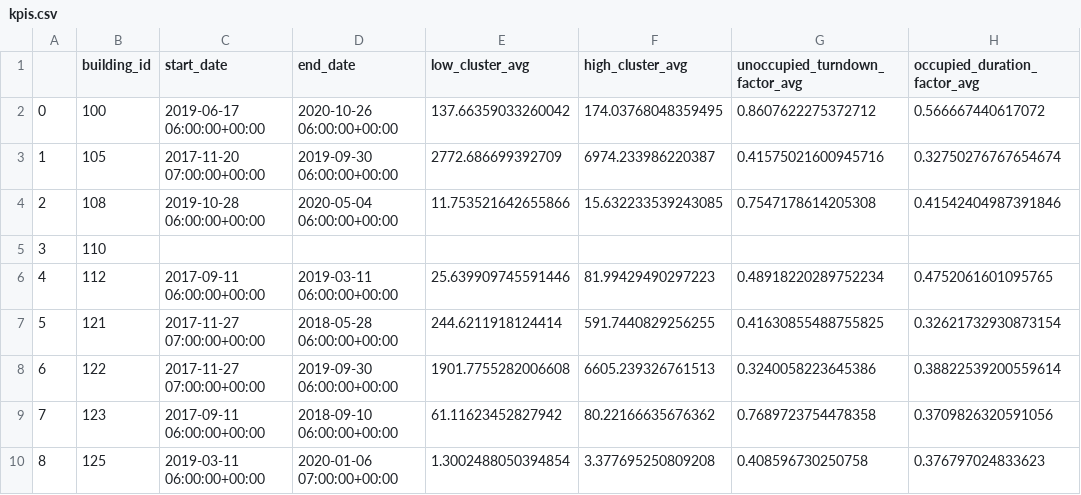
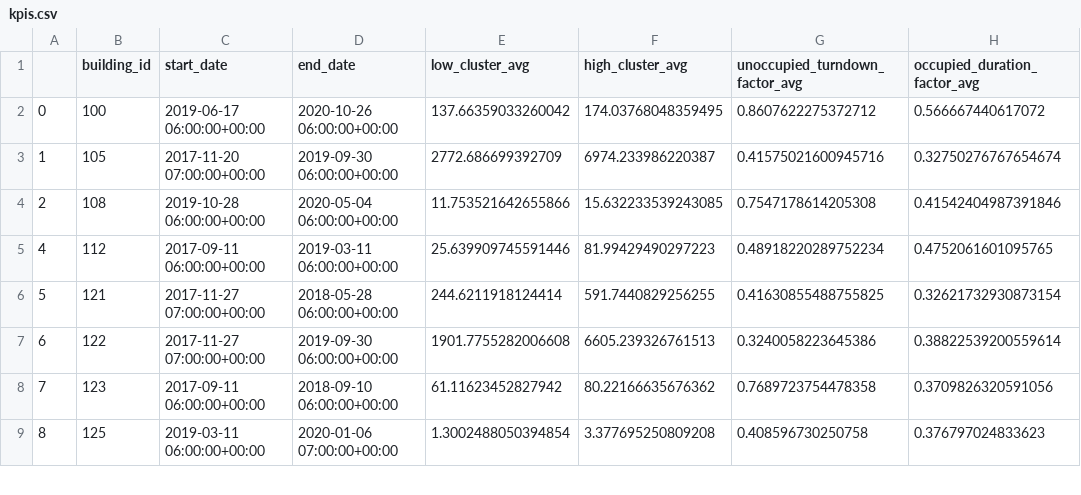
Before and after one commit to NeedleInAJayStack/RTEM-Hackathon_2022, a CSV file: data/kpis.csv, drawn as a sheet; only a part is shown.

```diff
--- a/data/kpis.csv
+++ b/data/kpis.csv
@@ -4,3 +4,2 @@
 2,108,2019-10-28 06:00:00+00:00,2020-05-04 06:00:00+00:00,11.753521642655866,15.632233539243085,0.7547178614205308,0.41542404987391846
-3,110,,,,,,
 4,112,2017-09-11 06:00:00+00:00,2019-03-11 06:00:00+00:00,25.639909745591446,81.99429490297223,0.48918220289752234,0.4752061601095765
```
Also changed, not shown: data/electric-consumption.csv.
